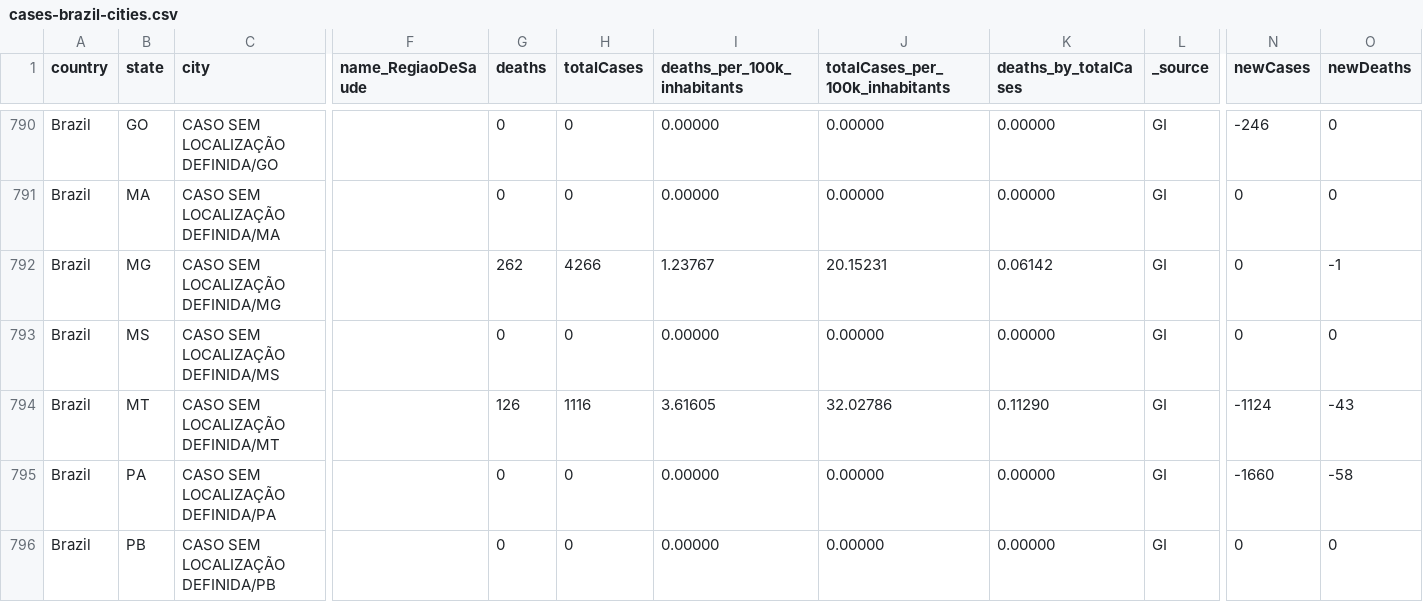
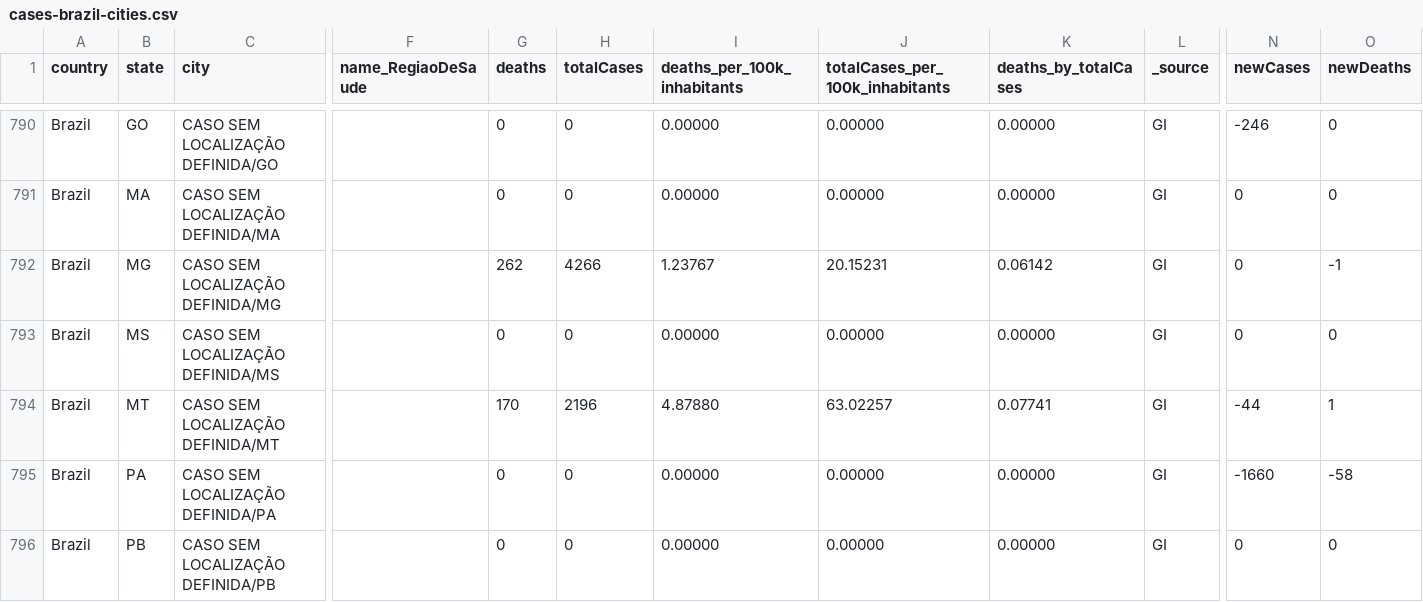
Before and after one commit to wcota/covid19br, a CSV file: cases-brazil-cities.csv, drawn as a sheet; only a part is shown, gaps mark what is left out; the diff names each change by its address in the sheet, - before the commit and + after, or states it on an @@ line.

```diff
--- a/cases-brazil-cities.csv
+++ b/cases-brazil-cities.csv
-G794 (deaths): 126
+G794 (deaths): 170
-H794 (totalCases): 1116
+H794 (totalCases): 2196
-I794 (deaths_per_100k_inhabitants): 3.61605
+I794 (deaths_per_100k_inhabitants): 4.87880
-J794 (totalCases_per_100k_inhabitants): 32.02786
+J794 (totalCases_per_100k_inhabitants): 63.02257
-K794 (deaths_by_totalCases): 0.11290
+K794 (deaths_by_totalCases): 0.07741
-N794 (newCases): -1124
+N794 (newCases): -44
-O794 (newDeaths): -43
+O794 (newDeaths): 1
```
Also changed, not shown: cases-brazil-total.csv, cases-gps.csv, 2 other files.
